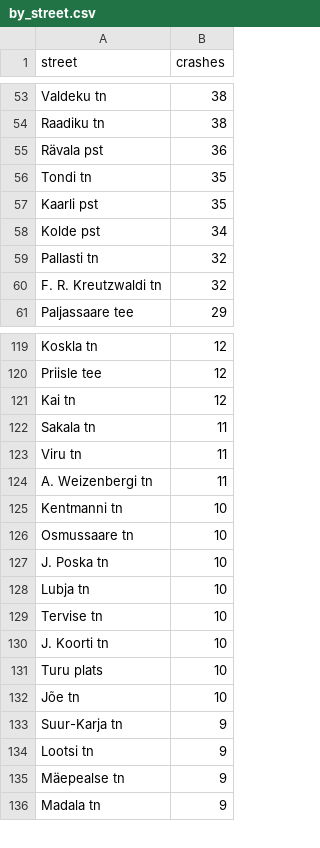
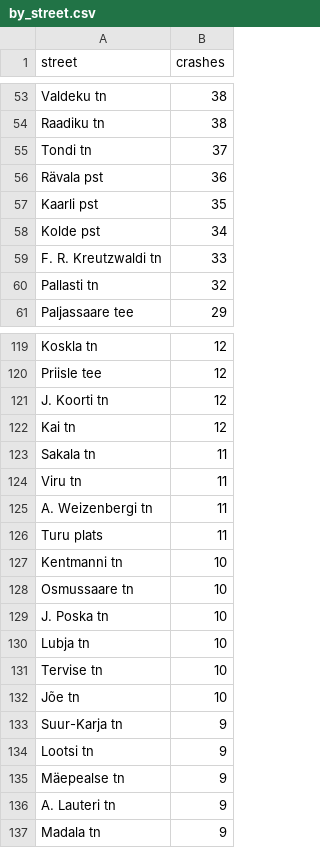
Before and after one commit to jetcar/tallinn-crashes, a CSV file: data/official/by_street.csv, drawn as a sheet; only a part is shown, gaps mark what is left out; removed rows and columns are numbered as before the commit, all else as after; the diff covers the shown part only; the diff names each change by its address in the sheet, - before the commit and + after, or states it on an @@ line.

```diff
--- a/data/official/by_street.csv
+++ b/data/official/by_street.csv
+row 55: Tondi tn | 37
-row 56: Tondi tn | 35
+row 59: F. R. Kreutzwaldi tn | 33
-row 60: F. R. Kreutzwaldi tn | 32
+row 121: J. Koorti tn | 12
+row 126: Turu plats | 11
-row 130: J. Koorti tn | 10
-row 131: Turu plats | 10
+row 136: A. Lauteri tn | 9
```
Also changed, not shown: 23 added rows, 19 removed rows and 18 edited cells elsewhere in this file, 3 other files.
